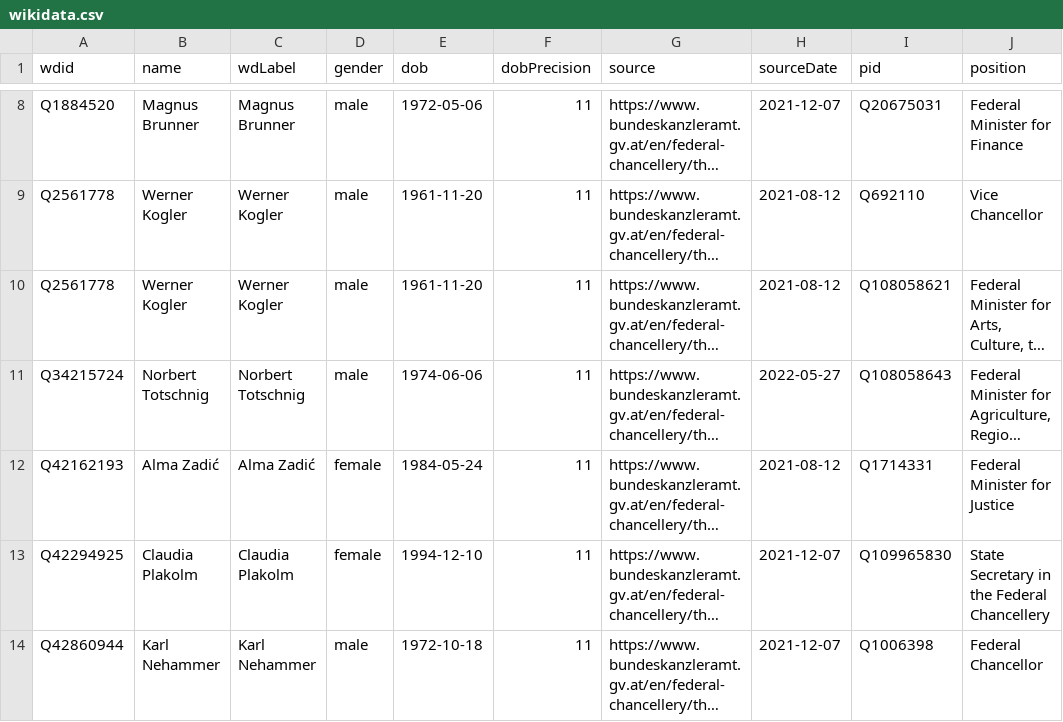
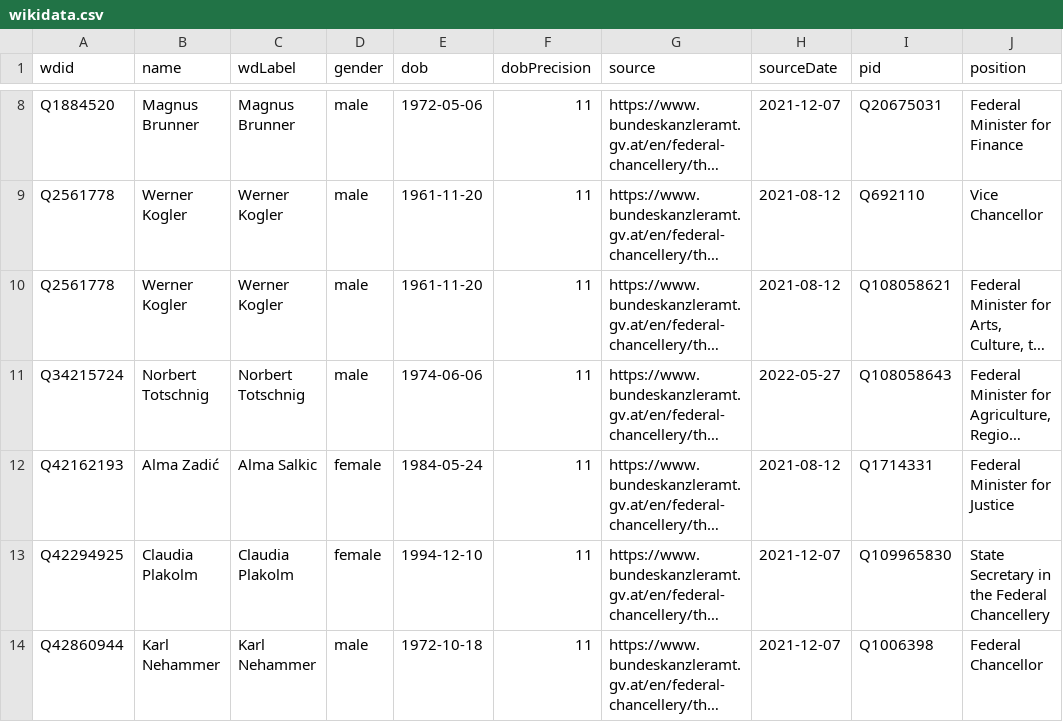
Before and after one commit to every-politician-scrapers/austria-cabinet, a CSV file: sources/official/wikidata.csv, drawn as a sheet; only a part is shown, gaps mark what is left out; long unchanged cells end in …; the diff names each change by its address in the sheet, - before the commit and + after, or states it on an @@ line.

Commit message:
Compare external sources to Wikidata

```diff
--- a/sources/official/wikidata.csv
+++ b/sources/official/wikidata.csv
-C12 (wdLabel): Alma Zadić
+C12 (wdLabel): Alma Salkic
```
